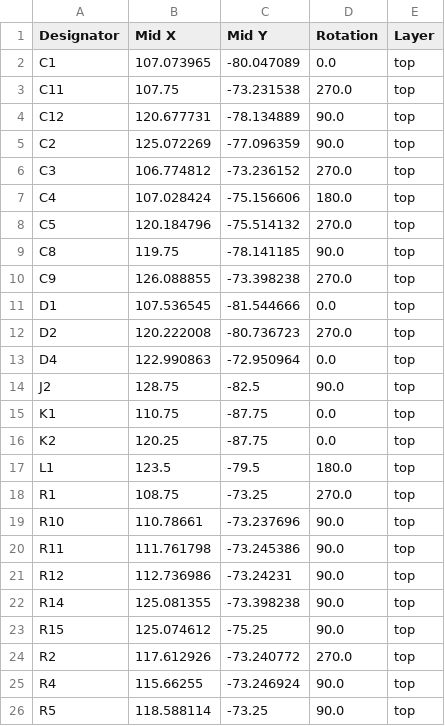
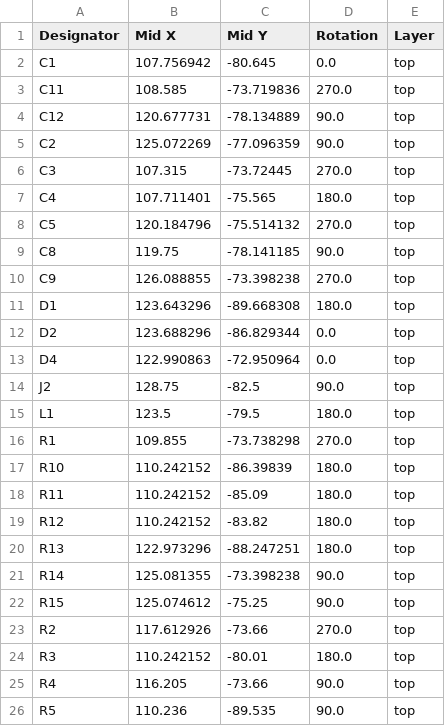
Before and after one commit to fredriknk/uPLC-Digital, a CSV file: PRODUCTION/positions.csv, drawn as a sheet; only a part is shown; the diff covers the shown part only.

```diff
--- a/PRODUCTION/positions.csv
+++ b/PRODUCTION/positions.csv
@@ -1,8 +1,8 @@
 Designator,Mid X,Mid Y,Rotation,Layer
-C1,107.073965,-80.047089,0.0,top
-C11,107.75,-73.231538,270.0,top
+C1,107.756942,-80.645,0.0,top
+C11,108.585,-73.719836,270.0,top
 C12,120.677731,-78.134889,90.0,top
 C2,125.072269,-77.096359,90.0,top
-C3,106.774812,-73.236152,270.0,top
-C4,107.028424,-75.156606,180.0,top
+C3,107.315,-73.72445,270.0,top
+C4,107.711401,-75.565,180.0,top
 C5,120.184796,-75.514132,270.0,top
@@ -10,17 +10,17 @@ C8,119.75,-78.141185,90.0,top
 C9,126.088855,-73.398238,270.0,top
-D1,107.536545,-81.544666,0.0,top
-D2,120.222008,-80.736723,270.0,top
+D1,123.643296,-89.668308,180.0,top
+D2,123.688296,-86.829344,0.0,top
 D4,122.990863,-72.950964,0.0,top
 J2,128.75,-82.5,90.0,top
-K1,110.75,-87.75,0.0,top
-K2,120.25,-87.75,0.0,top
 L1,123.5,-79.5,180.0,top
-R1,108.75,-73.25,270.0,top
-R10,110.78661,-73.237696,90.0,top
-R11,111.761798,-73.245386,90.0,top
-R12,112.736986,-73.24231,90.0,top
+R1,109.855,-73.738298,270.0,top
+R10,110.242152,-86.39839,180.0,top
+R11,110.242152,-85.09,180.0,top
+R12,110.242152,-83.82,180.0,top
+R13,122.973296,-88.247251,180.0,top
 R14,125.081355,-73.398238,90.0,top
 R15,125.074612,-75.25,90.0,top
-R2,117.612926,-73.240772,270.0,top
-R4,115.66255,-73.246924,90.0,top
-R5,118.588114,-73.25,90.0,top
+R2,117.612926,-73.66,270.0,top
+R3,110.242152,-80.01,180.0,top
+R4,116.205,-73.66,90.0,top
+R5,110.236,-89.535,90.0,top
```
Also changed, not shown: 1 added row and 14 edited cells elsewhere in this file, PRODUCTION/bom.csv, PRODUCTION/designators.csv, 26 other files.
